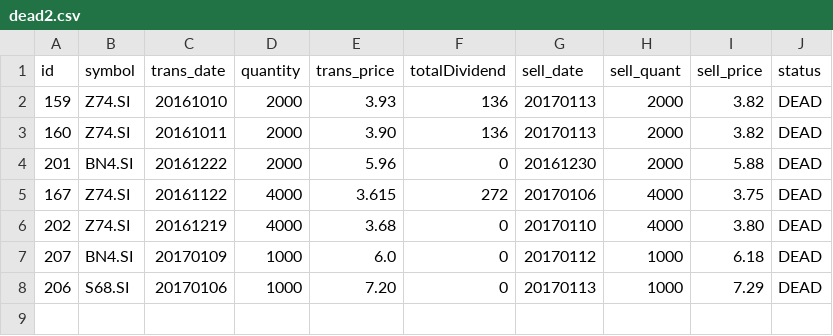
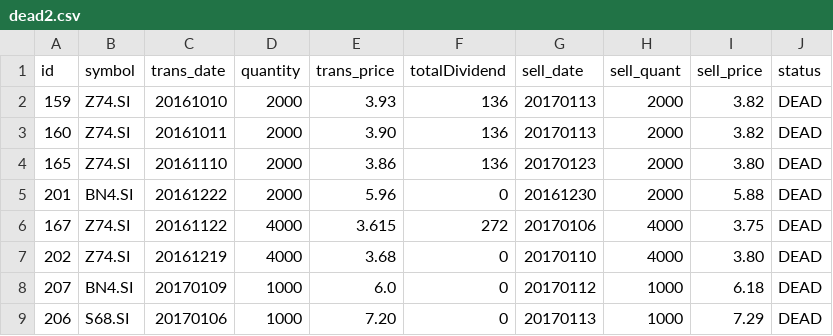
Before and after one commit to ozyxzzzss/git_csv, a CSV file: dead2.csv, drawn as a sheet.

Commit message:
Update dead2.csv

```diff
--- a/dead2.csv
+++ b/dead2.csv
@@ -3,2 +3,3 @@ id,symbol,trans_date,quantity,trans_price, totalDividend, sell_date,sell_quant,
 160,Z74.SI,20161011,2000,3.90,136,20170113,2000,3.82,DEAD
+165,Z74.SI,20161110,2000,3.86,136,20170123,2000,3.80,DEAD
 201,BN4.SI,20161222,2000,5.96,0,20161230,2000,5.88,DEAD
```
